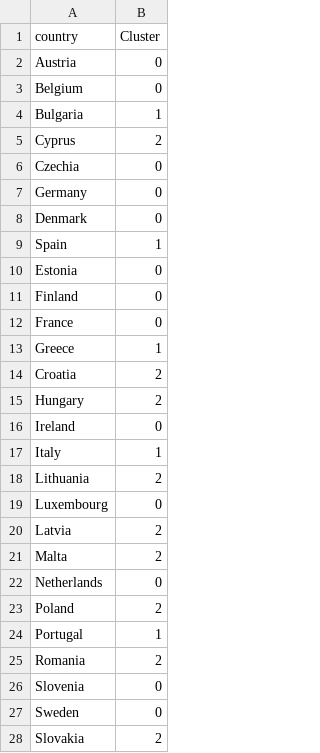
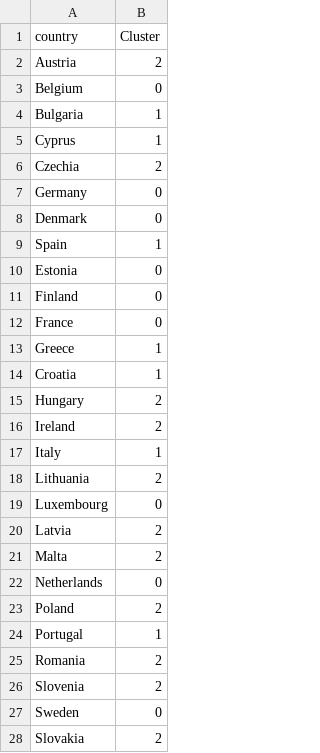
Before and after one commit to olofjardfelt/Project-Data-Mining-I, a CSV file: countries_clusters.csv, drawn as a sheet.

```diff
--- a/countries_clusters.csv
+++ b/countries_clusters.csv
@@ -1,7 +1,7 @@
 country,Cluster
-Austria,0
+Austria,2
 Belgium,0
 Bulgaria,1
-Cyprus,2
-Czechia,0
+Cyprus,1
+Czechia,2
 Germany,0
@@ -13,5 +13,5 @@ France,0
 Greece,1
-Croatia,2
+Croatia,1
 Hungary,2
-Ireland,0
+Ireland,2
 Italy,1
@@ -25,3 +25,3 @@ Portugal,1
 Romania,2
-Slovenia,0
+Slovenia,2
 Sweden,0
```
Also changed, not shown: data/feature_df.csv, 11 other files.
